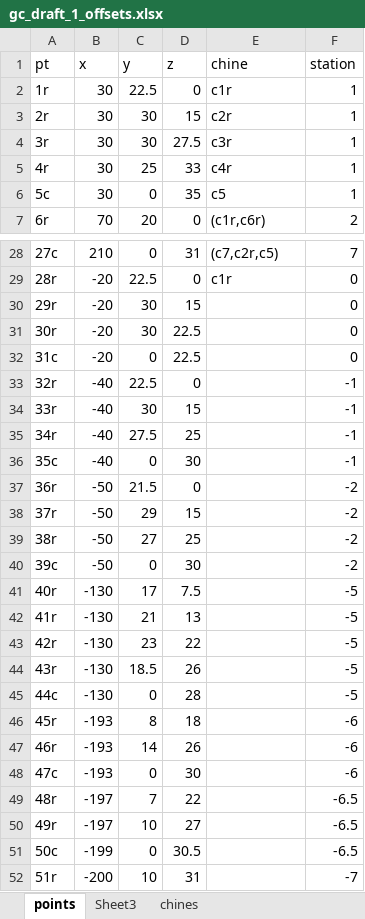
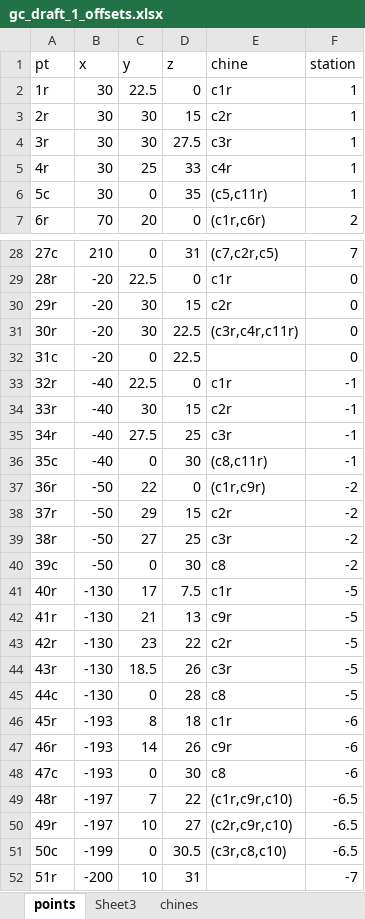
Before and after one commit to cossatot/grand_canyon_boat, an Excel workbook: draft1/gc_draft_1_offsets.xlsx, sheet points, drawn as a sheet; only a part is shown, gaps mark what is left out; values as stored, in another font and other column widths than the file's, no borders; the diff covers the shown part only; the diff names each change by its address in the sheet, - before the commit and + after, or states it on an @@ line.

Commit message:
updated offsets and splines

```diff
--- a/draft1/gc_draft_1_offsets.xlsx (sheet points)
+++ b/draft1/gc_draft_1_offsets.xlsx (sheet points)
-E6 (chine): c5
+E6 (chine): (c5,c11r)
-E30 (chine): (empty)
+E30 (chine): c2r
-E31 (chine): (empty)
+E31 (chine): (c3r,c4r,c11r)
-E33 (chine): (empty)
+E33 (chine): c1r
-E34 (chine): (empty)
+E34 (chine): c2r
-E35 (chine): (empty)
+E35 (chine): c3r
-E36 (chine): (empty)
+E36 (chine): (c8,c11r)
-C37 (y): 21.5
+C37 (y): 22
-E37 (chine): (empty)
+E37 (chine): (c1r,c9r)
-E38 (chine): (empty)
+E38 (chine): c2r
-E39 (chine): (empty)
+E39 (chine): c3r
-E40 (chine): (empty)
+E40 (chine): c8
-E41 (chine): (empty)
+E41 (chine): c1r
-E42 (chine): (empty)
+E42 (chine): c9r
-E43 (chine): (empty)
+E43 (chine): c2r
-E44 (chine): (empty)
+E44 (chine): c3r
-E45 (chine): (empty)
+E45 (chine): c8
-E46 (chine): (empty)
+E46 (chine): c1r
-E47 (chine): (empty)
+E47 (chine): c9r
-E48 (chine): (empty)
+E48 (chine): c8
-E49 (chine): (empty)
+E49 (chine): (c1r,c9r,c10)
-E50 (chine): (empty)
+E50 (chine): (c2r,c9r,c10)
-E51 (chine): (empty)
+E51 (chine): (c3r,c8,c10)
```
Also changed, not shown: 4 edited cells elsewhere in this sheet, 2 other files.
